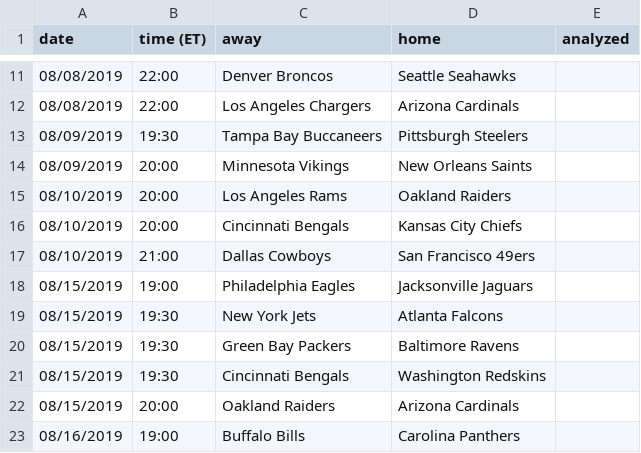
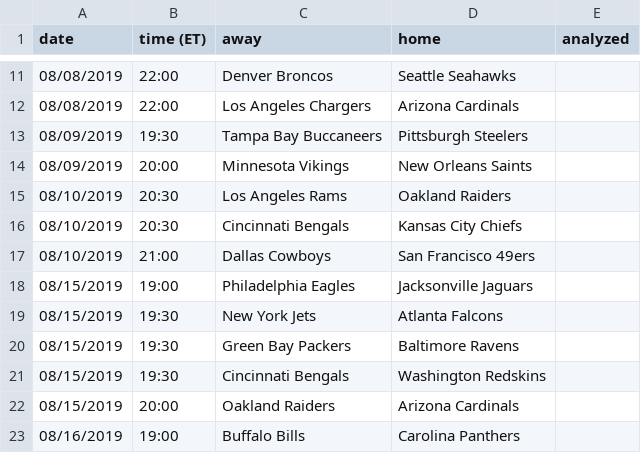
Before and after one commit to Dettwiller/football_tweet_analyzer, a CSV file: schedule/clean_schedule_with_preseason.csv, drawn as a sheet; only a part is shown, gaps mark what is left out.

```diff
--- a/schedule/clean_schedule_with_preseason.csv
+++ b/schedule/clean_schedule_with_preseason.csv
@@ -14,4 +14,4 @@ date, time (ET), away, home, analyzed
 08/09/2019, 20:00, Minnesota Vikings, New Orleans Saints
-08/10/2019, 20:00, Los Angeles Rams, Oakland Raiders
-08/10/2019, 20:00, Cincinnati Bengals, Kansas City Chiefs
+08/10/2019, 20:30, Los Angeles Rams, Oakland Raiders
+08/10/2019, 20:30, Cincinnati Bengals, Kansas City Chiefs
 08/10/2019, 21:00, Dallas Cowboys, San Francisco 49ers
```
Also changed, not shown: 9 other files.
